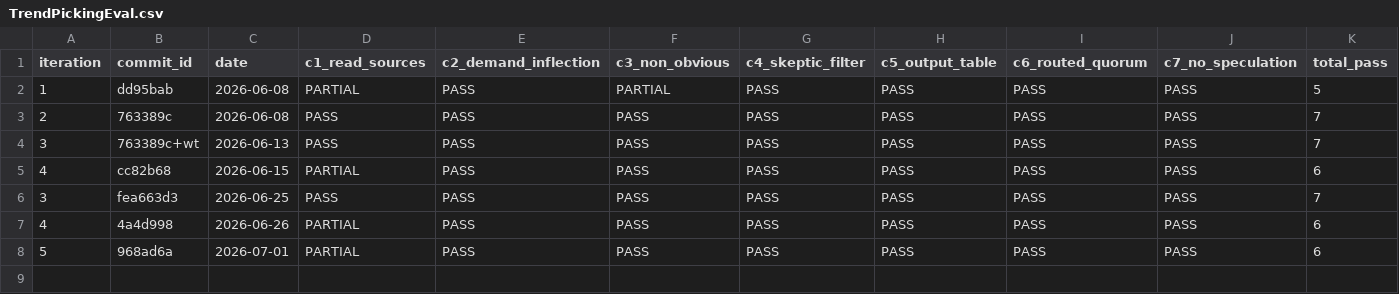
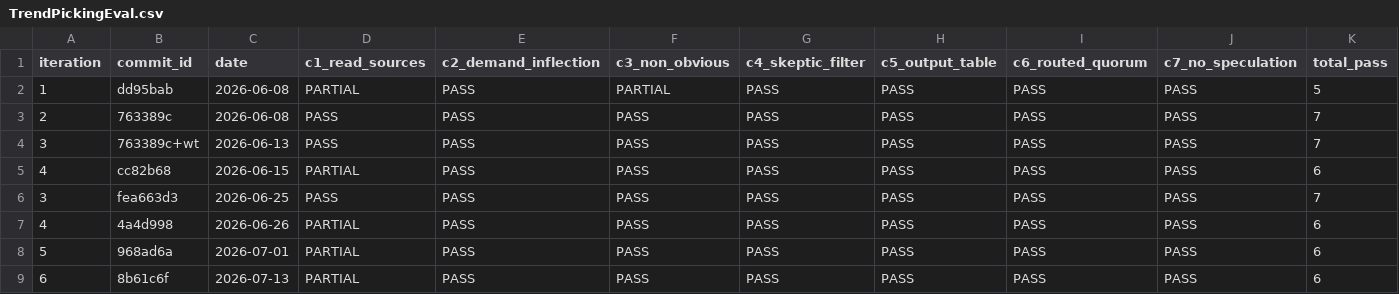
Before and after one commit to dzianisv/NonFinancialAdviceAgents, a CSV file: .agents/skills/stocks-trend-screener/TrendPickingEval.csv, drawn as a sheet; only a part is shown; rows hold the shown columns only; the diff names each change by its address in the sheet, - before the commit and + after, or states it on an @@ line.

Commit message:
Asked: improve news/13F research; why: reliable institutional signals; done: BofA feed + SEC top-five 13F tables/pie; gap: changes uncommitted;

```diff
--- a/.agents/skills/stocks-trend-screener/TrendPickingEval.csv
+++ b/.agents/skills/stocks-trend-screener/TrendPickingEval.csv
+row 9: 6 | 8b61c6f | 2026-07-13 | PARTIAL | PASS | PASS | PASS | PASS | PASS | PASS | 6
```
Also changed, not shown: 16 other files.
